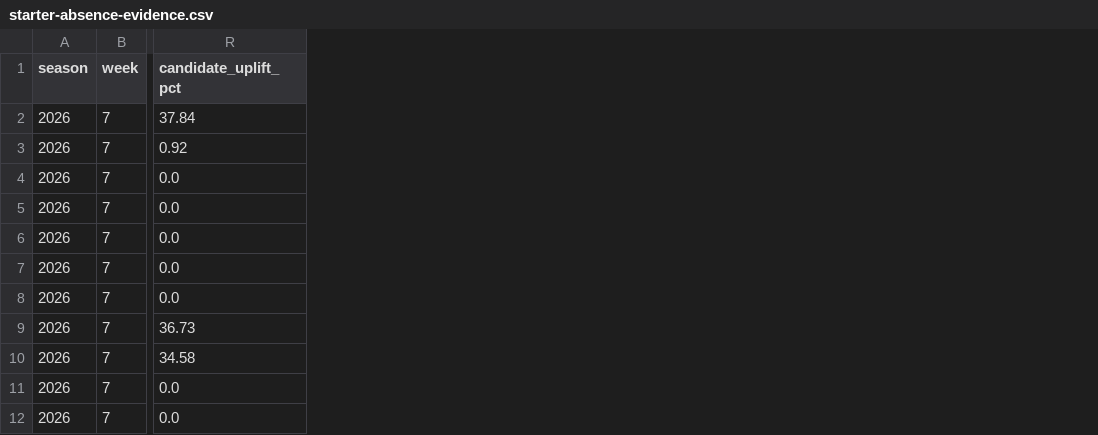
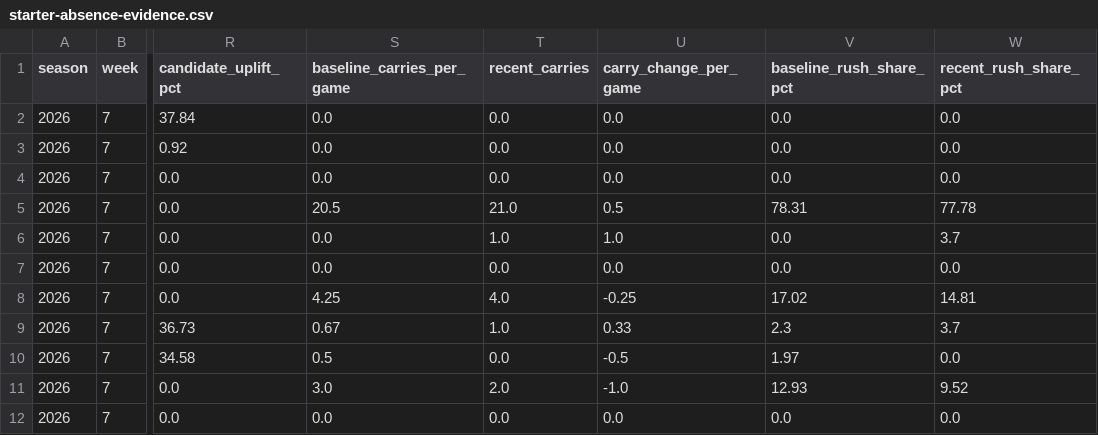
Before and after one commit to egarza2424/Data-Daddy, a CSV file: projection-model/validation/starter-absence-evidence.csv, drawn as a sheet; only a part is shown, gaps mark what is left out; the diff names each change by its address in the sheet, - before the commit and + after, or states it on an @@ line.

```diff
--- a/projection-model/validation/starter-absence-evidence.csv
+++ b/projection-model/validation/starter-absence-evidence.csv
+column S (baseline_carries_per_game), rows 2-12: 0.0 | 0.0 | 0.0 | 20.5 | 0.0 | 0.0 | 4.25 | 0.67 | 0.5 | 3.0 | 0.0
+column T (recent_carries), rows 2-12: 0.0 | 0.0 | 0.0 | 21.0 | 1.0 | 0.0 | 4.0 | 1.0 | 0.0 | 2.0 | 0.0
+column U (carry_change_per_game), rows 2-12: 0.0 | 0.0 | 0.0 | 0.5 | 1.0 | 0.0 | -0.25 | 0.33 | -0.5 | -1.0 | 0.0
+column V (baseline_rush_share_pct), rows 2-12: 0.0 | 0.0 | 0.0 | 78.31 | 0.0 | 0.0 | 17.02 | 2.3 | 1.97 | 12.93 | 0.0
+column W (recent_rush_share_pct), rows 2-12: 0.0 | 0.0 | 0.0 | 77.78 | 3.7 | 0.0 | 14.81 | 3.7 | 0.0 | 9.52 | 0.0
```
